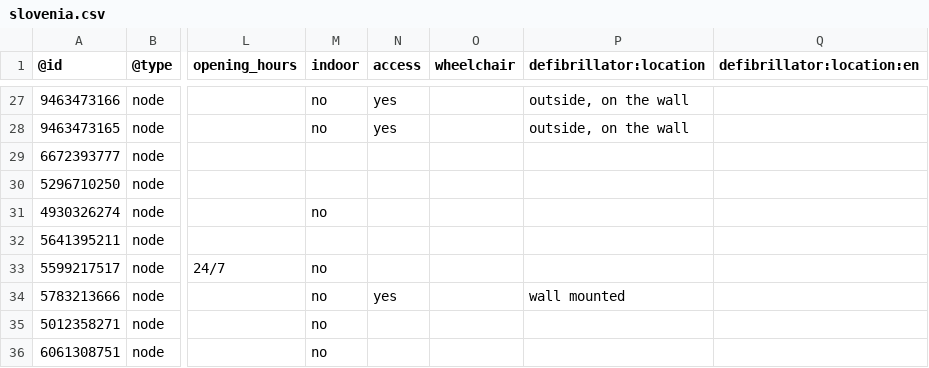
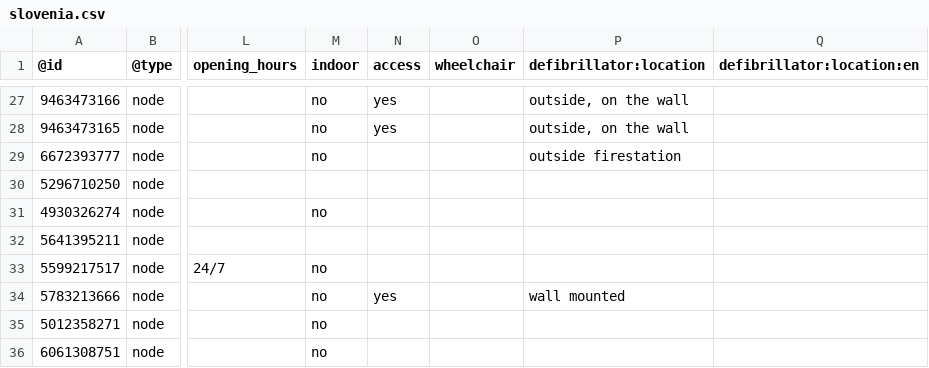
Before and after one commit to sledilnik/aed-data, a CSV file: sources/openstreetmap.org/slovenia.csv, drawn as a sheet; only a part is shown, gaps mark what is left out; the diff names each change by its address in the sheet, - before the commit and + after, or states it on an @@ line.

```diff
--- a/sources/openstreetmap.org/slovenia.csv
+++ b/sources/openstreetmap.org/slovenia.csv
-M29 (indoor): (empty)
+M29 (indoor): no
-P29 (defibrillator:location): (empty)
+P29 (defibrillator:location): outside firestation
```
